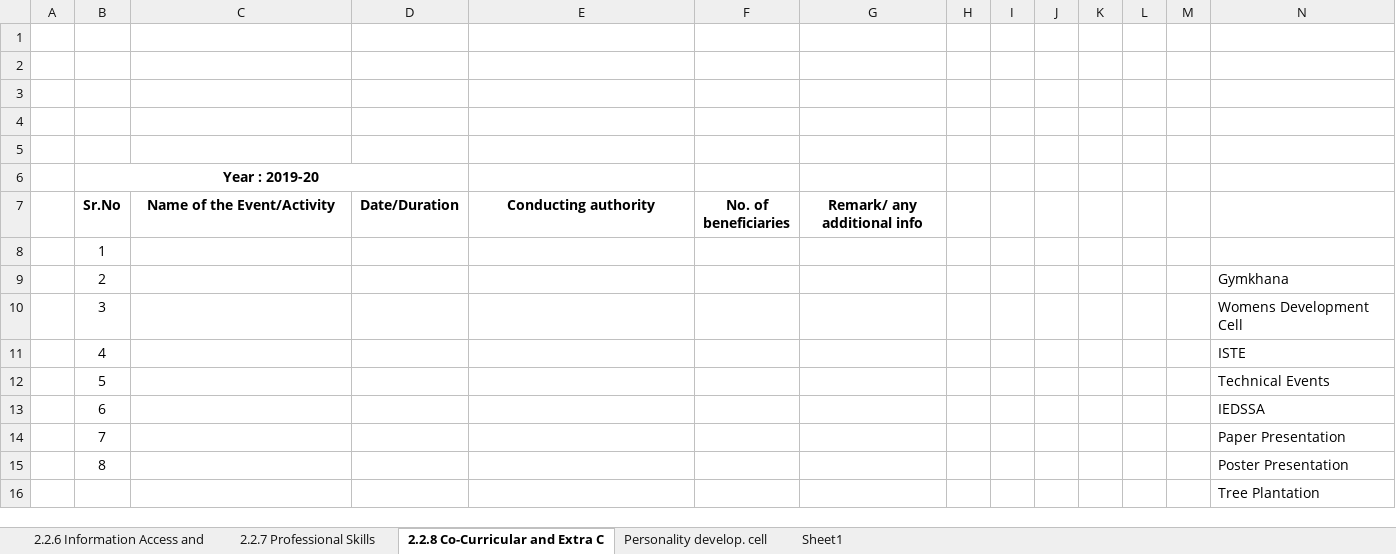
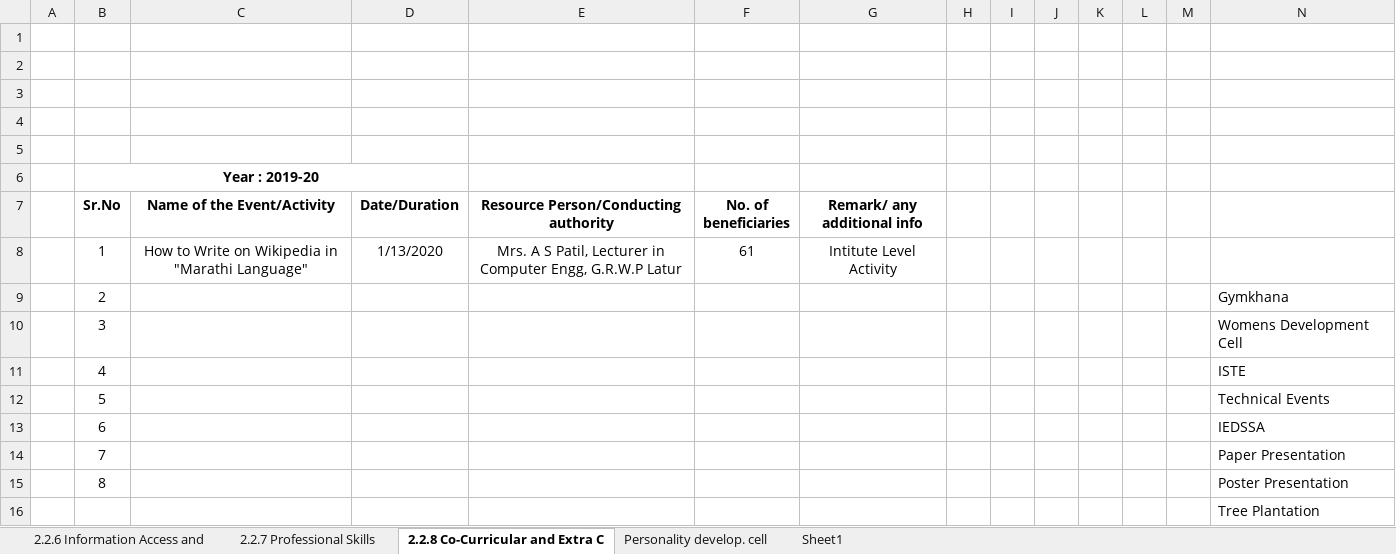
Before and after one commit to adambure21/NBAGRWPL, an Excel workbook: C2/C2 NBA.xlsx, sheet 2.2.8 Co-Curricular and Extra C, drawn as a sheet; values as stored, in another font and other column widths than the file's, no borders; removed rows and columns are numbered as before the commit, all else as after; the diff names each change by its address in the sheet, - before the commit and + after, or states it on an @@ line.

Commit message:
Initial Entries are added into excel sheet

```diff
--- a/C2/C2 NBA.xlsx (sheet 2.2.8 Co-Curricular and Extra C)
+++ b/C2/C2 NBA.xlsx (sheet 2.2.8 Co-Curricular and Extra C)
-E7: Conducting authority
+E7: Resource Person/Conducting authority
-row 8:  | 1
+row 8:  | 1 | How to Write on Wikipedia in "Marathi Language" | 1/13/2020 | Mrs. A S Patil, Lecturer in Computer Engg, G.R.W.P Latur | 61 | Intitute Level Activity
```
